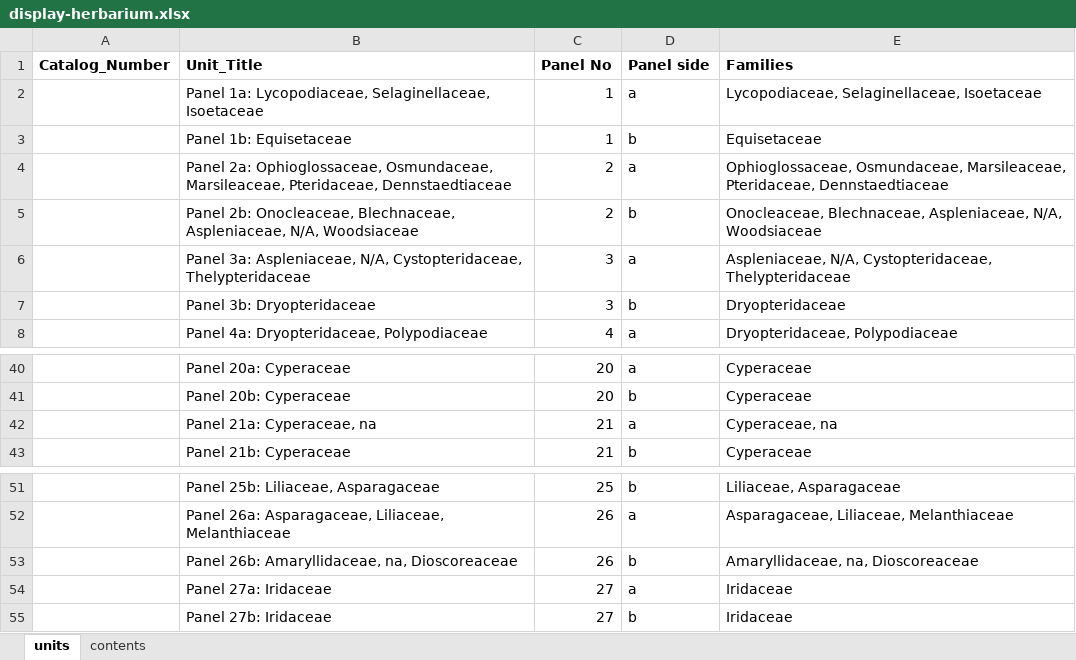
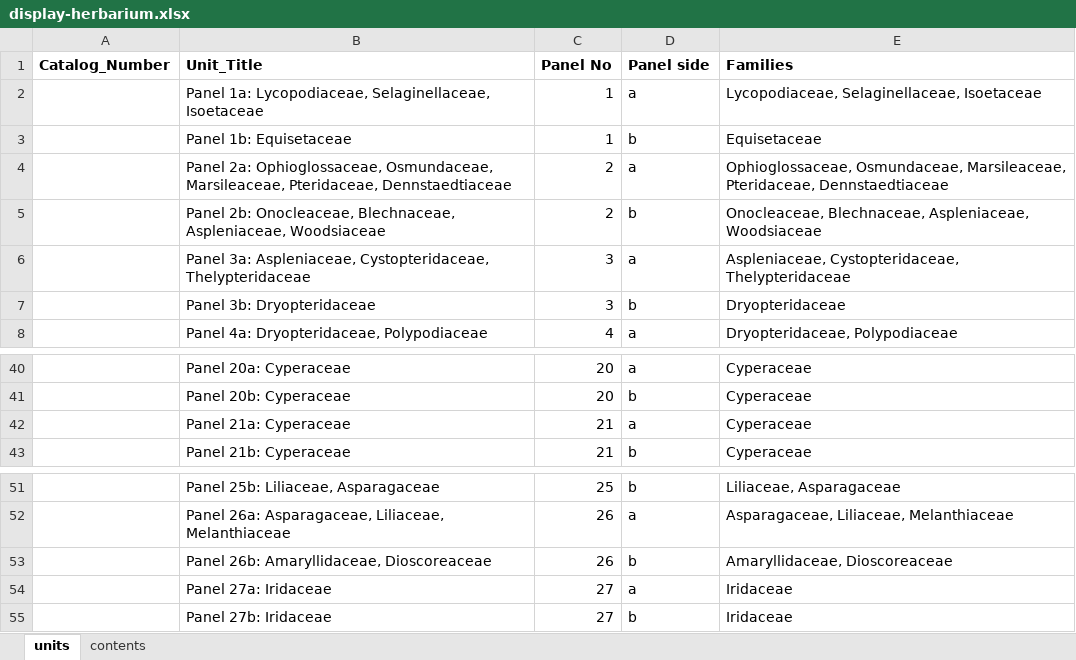
Before and after one commit to DHBern/herbarium-frontend, an Excel workbook: data-preparation/collections/display-herbarium.xlsx, sheet units, drawn as a sheet; only a part is shown, gaps mark what is left out; values as stored, in another font and other column widths than the file's, no borders; the diff names each change by its address in the sheet, - before the commit and + after, or states it on an @@ line.

```diff
--- a/data-preparation/collections/display-herbarium.xlsx (sheet units)
+++ b/data-preparation/collections/display-herbarium.xlsx (sheet units)
-B5 (Unit_Title): …Blechnaceae, Aspleniaceae, N/A, Woodsiaceae
+B5 (Unit_Title): …Blechnaceae, Aspleniaceae, Woodsiaceae
-E5 (Families): …Blechnaceae, Aspleniaceae, N/A, Woodsiaceae
+E5 (Families): …Blechnaceae, Aspleniaceae, Woodsiaceae
-B6 (Unit_Title): …3a: Aspleniaceae, N/A, Cystopteridaceae, Thelypteridaceae
+B6 (Unit_Title): …3a: Aspleniaceae, Cystopteridaceae, Thelypteridaceae
-E6 (Families): Aspleniaceae, N/A, Cystopteridaceae, Thelypteridaceae
+E6 (Families): Aspleniaceae, Cystopteridaceae, Thelypteridaceae
-B42 (Unit_Title): Panel 21a: Cyperaceae, na
+B42 (Unit_Title): Panel 21a: Cyperaceae
-E42 (Families): Cyperaceae, na
+E42 (Families): Cyperaceae
-B53 (Unit_Title): Panel 26b: Amaryllidaceae, na, Dioscoreaceae
+B53 (Unit_Title): Panel 26b: Amaryllidaceae, Dioscoreaceae
-E53 (Families): Amaryllidaceae, na, Dioscoreaceae
+E53 (Families): Amaryllidaceae, Dioscoreaceae
```
Also changed, not shown: sheet contents, data-preparation/collections/insect-feeding-traces.xlsx, data-preparation/collections/plant-galls.xlsx, 5 other files.
